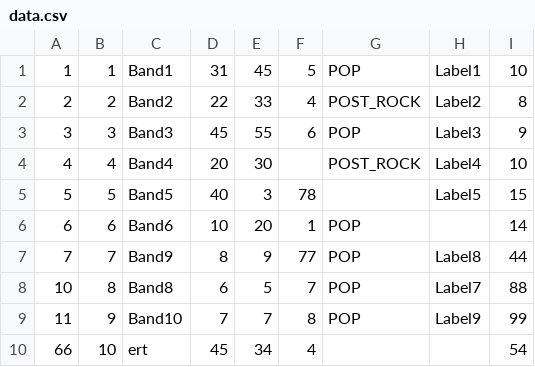
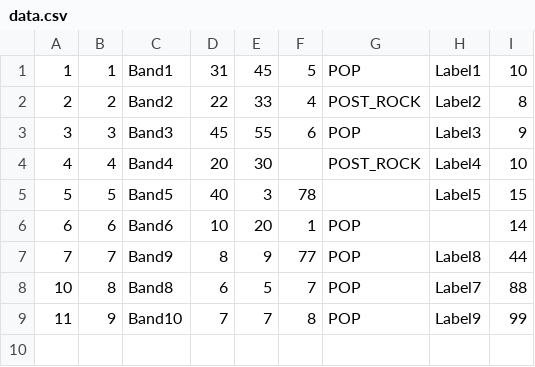
Before and after one commit to dvaliullin/ITMO, a CSV file: Программирование/Lab5/data.csv, drawn as a sheet; the diff names each change by its address in the sheet, - before the commit and + after, or states it on an @@ line.

Commit message:
Update data.csv

```diff
--- a/Программирование/Lab5/data.csv
+++ b/Программирование/Lab5/data.csv
-row 10: 66 | 10 | ert | 45 | 34 | 4 |  |  | 54
```
